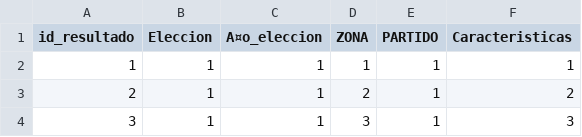
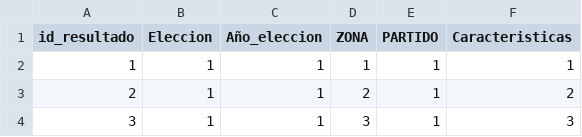
Before and after one commit to Jona1056/bases_proyecto_magistral, a CSV file: resultados.csv, drawn as a sheet; only a part is shown; the diff names each change by its address in the sheet, - before the commit and + after, or states it on an @@ line.

```diff
--- a/resultados.csv
+++ b/resultados.csv
-C1: A¤o_eleccion
+C1: Año_eleccion
```
Also changed, not shown: caracteristicas.csv, departamento.csv, 5 other files.
